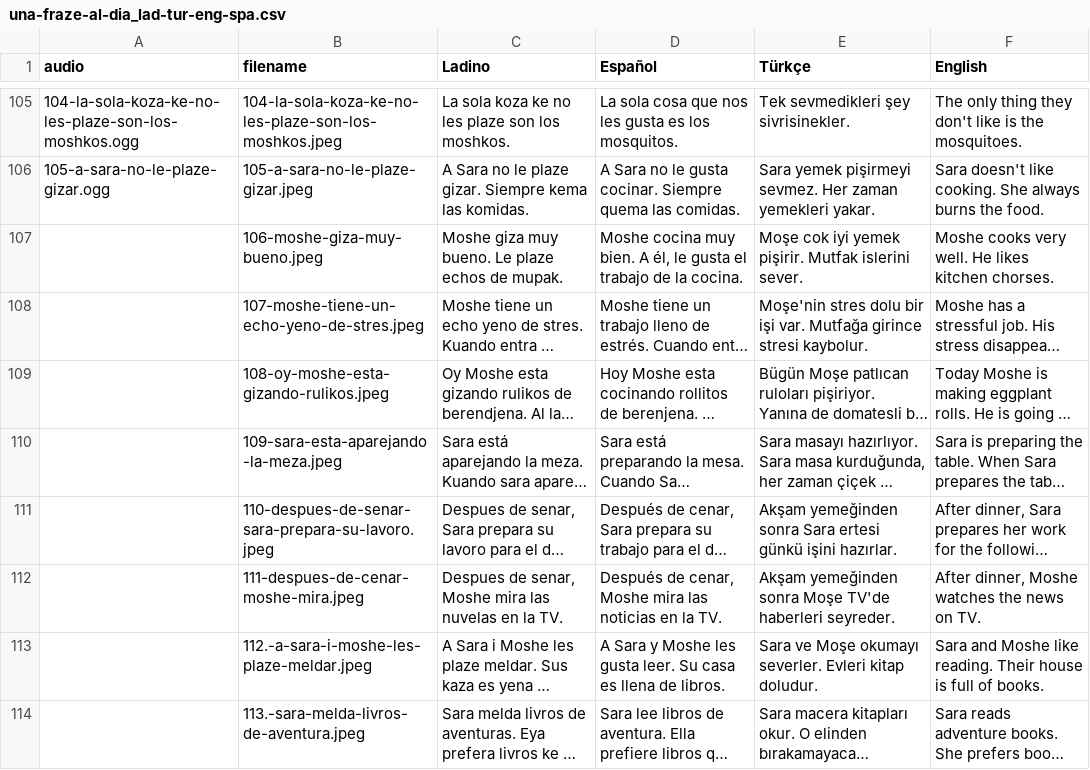
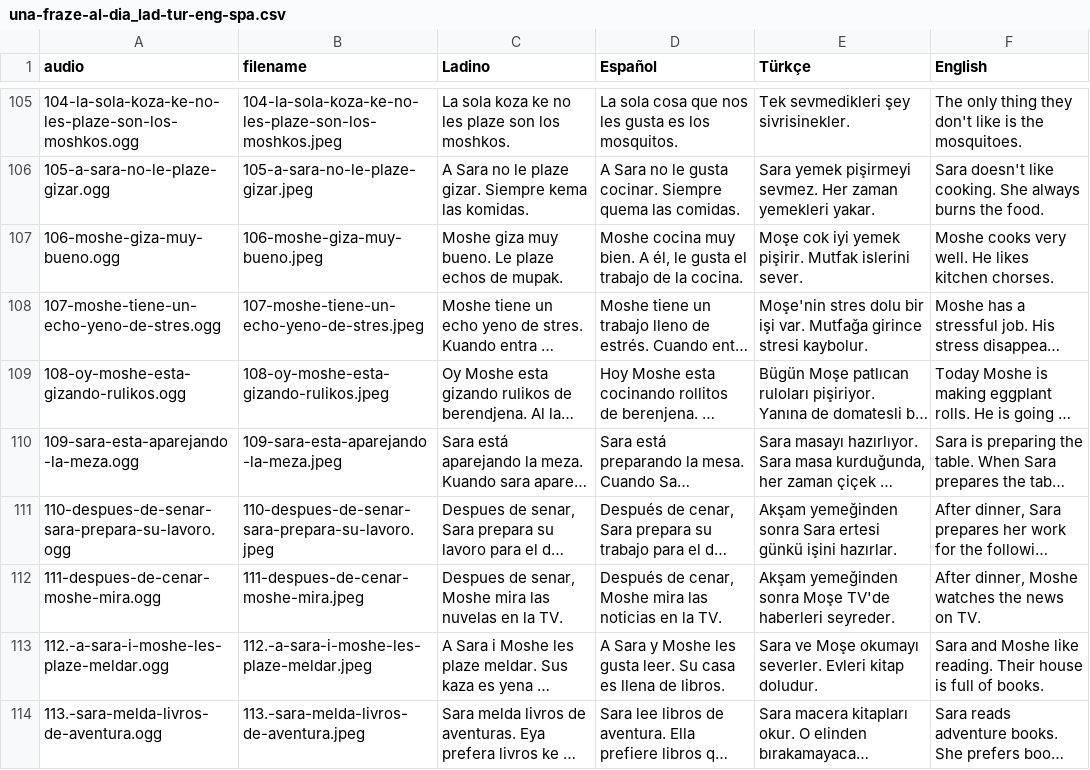
Before and after one commit to kantoniko/ladino-una-fraza-al-diya, a CSV file: una-fraze-al-dia_lad-tur-eng-spa.csv, drawn as a sheet; only a part is shown, gaps mark what is left out; long unchanged cells end in …; the diff covers the shown part only; the diff names each change by its address in the sheet, - before the commit and + after, or states it on an @@ line.

Commit message:
add more filenames

```diff
--- a/una-fraze-al-dia_lad-tur-eng-spa.csv
+++ b/una-fraze-al-dia_lad-tur-eng-spa.csv
-A107 (audio): (empty)
+A107 (audio): 106-moshe-giza-muy-bueno.ogg
-A108 (audio): (empty)
+A108 (audio): 107-moshe-tiene-un-echo-yeno-de-stres.ogg
-A109 (audio): (empty)
+A109 (audio): 108-oy-moshe-esta-gizando-rulikos.ogg
-A110 (audio): (empty)
+A110 (audio): 109-sara-esta-aparejando-la-meza.ogg
-A111 (audio): (empty)
+A111 (audio): 110-despues-de-senar-sara-prepara-su-lavoro.ogg
-A112 (audio): (empty)
+A112 (audio): 111-despues-de-cenar-moshe-mira.ogg
-A113 (audio): (empty)
+A113 (audio): 112.-a-sara-i-moshe-les-plaze-meldar.ogg
-A114 (audio): (empty)
+A114 (audio): 113.-sara-melda-livros-de-aventura.ogg
```
Also changed, not shown: 7 edited cells elsewhere in this file, 1 other file.
